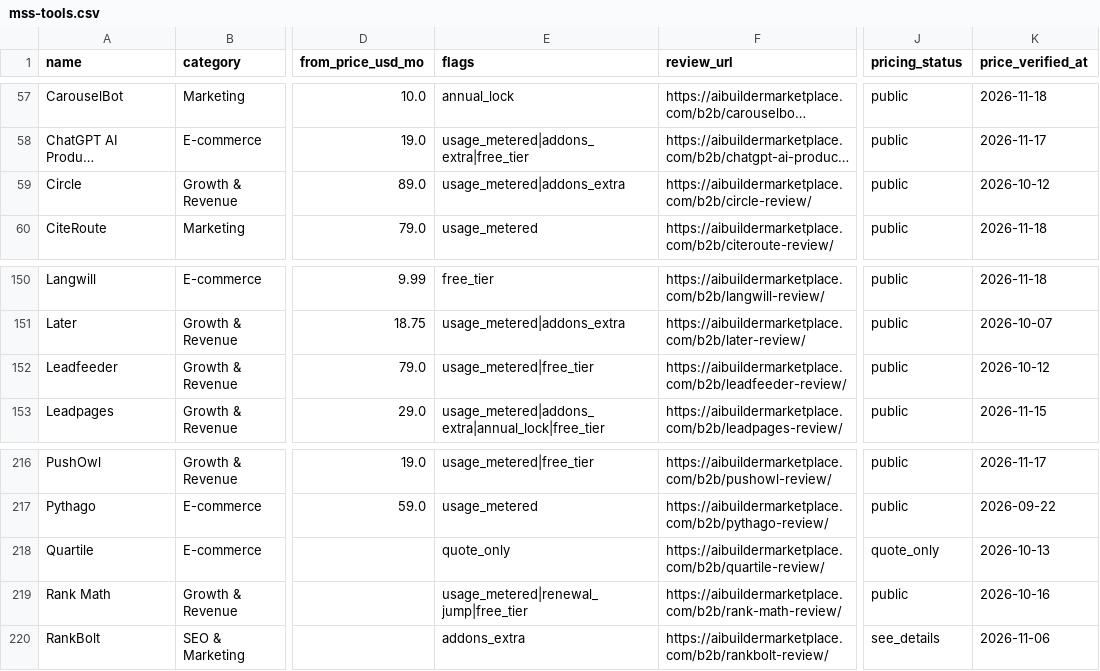
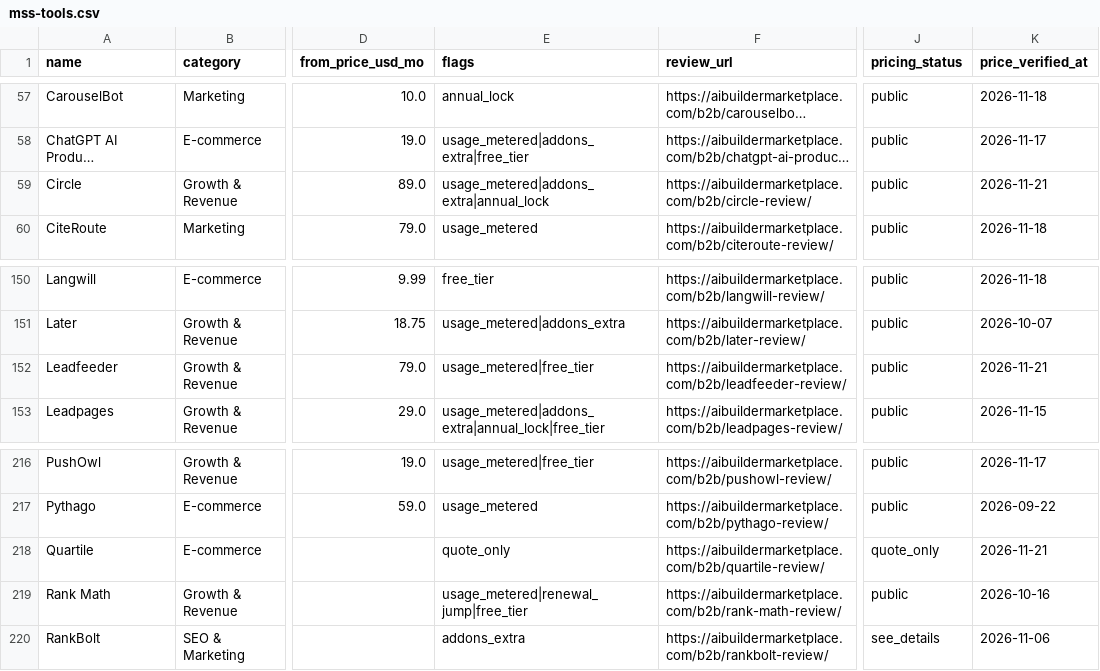
Before and after one commit to NewBegin-gif/marketingandsalessoftware, a CSV file: data/mss-tools.csv, drawn as a sheet; only a part is shown, gaps mark what is left out; long unchanged cells end in …; the diff names each change by its address in the sheet, - before the commit and + after, or states it on an @@ line.

```diff
--- a/data/mss-tools.csv
+++ b/data/mss-tools.csv
-E59 (flags): usage_metered|addons_extra
+E59 (flags): usage_metered|addons_extra|annual_lock
-K59 (price_verified_at): 2026-10-12
+K59 (price_verified_at): 2026-11-21
-K152 (price_verified_at): 2026-10-12
+K152 (price_verified_at): 2026-11-21
-K218 (price_verified_at): 2026-10-13
+K218 (price_verified_at): 2026-11-21
```
Also changed, not shown: data/mss-flags.csv, 26 other files.
